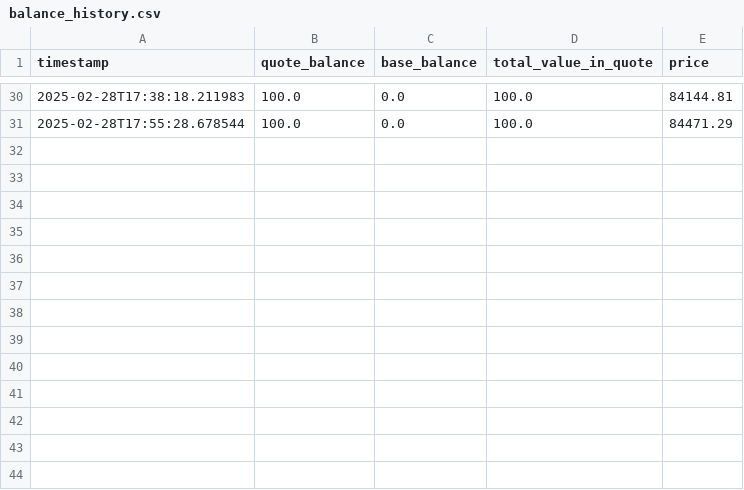
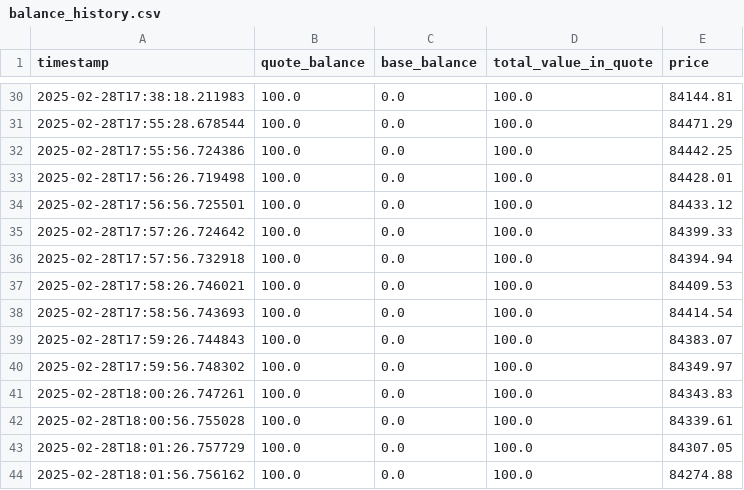
Before and after one commit to beborico1/crypto-trading-bot, a CSV file: simulation_data/balance_history.csv, drawn as a sheet; only a part is shown, gaps mark what is left out; the diff names each change by its address in the sheet, - before the commit and + after, or states it on an @@ line.

```diff
--- a/simulation_data/balance_history.csv
+++ b/simulation_data/balance_history.csv
+row 32: 2025-02-28T17:55:56.724386 | 100.0 | 0.0 | 100.0 | 84442.25
+row 33: 2025-02-28T17:56:26.719498 | 100.0 | 0.0 | 100.0 | 84428.01
+row 34: 2025-02-28T17:56:56.725501 | 100.0 | 0.0 | 100.0 | 84433.12
+row 35: 2025-02-28T17:57:26.724642 | 100.0 | 0.0 | 100.0 | 84399.33
+row 36: 2025-02-28T17:57:56.732918 | 100.0 | 0.0 | 100.0 | 84394.94
+row 37: 2025-02-28T17:58:26.746021 | 100.0 | 0.0 | 100.0 | 84409.53
+row 38: 2025-02-28T17:58:56.743693 | 100.0 | 0.0 | 100.0 | 84414.54
+row 39: 2025-02-28T17:59:26.744843 | 100.0 | 0.0 | 100.0 | 84383.07
+row 40: 2025-02-28T17:59:56.748302 | 100.0 | 0.0 | 100.0 | 84349.97
+row 41: 2025-02-28T18:00:26.747261 | 100.0 | 0.0 | 100.0 | 84343.83
+row 42: 2025-02-28T18:00:56.755028 | 100.0 | 0.0 | 100.0 | 84339.61
+row 43: 2025-02-28T18:01:26.757729 | 100.0 | 0.0 | 100.0 | 84307.05
+row 44: 2025-02-28T18:01:56.756162 | 100.0 | 0.0 | 100.0 | 84274.88
```
Also changed, not shown: 4 other files.
